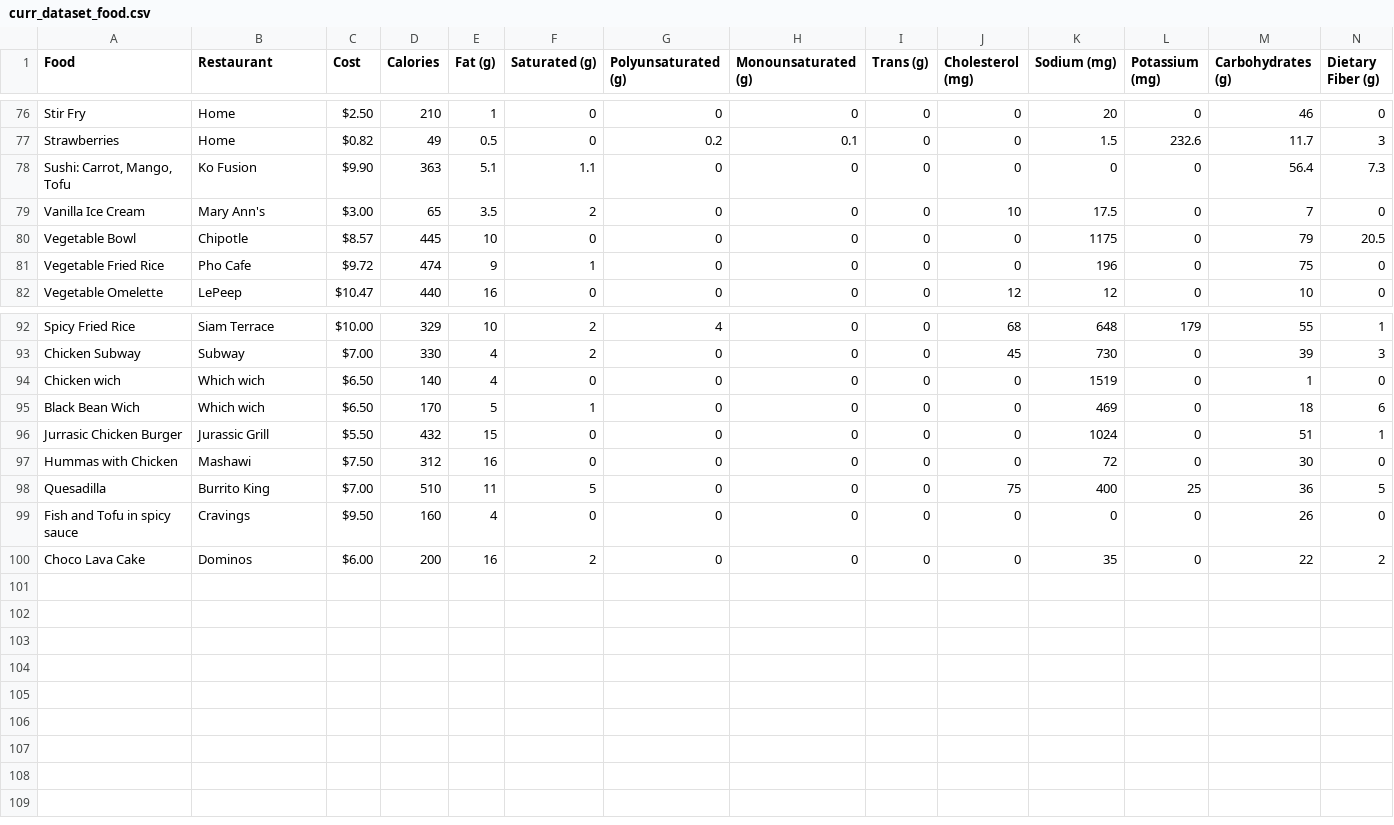
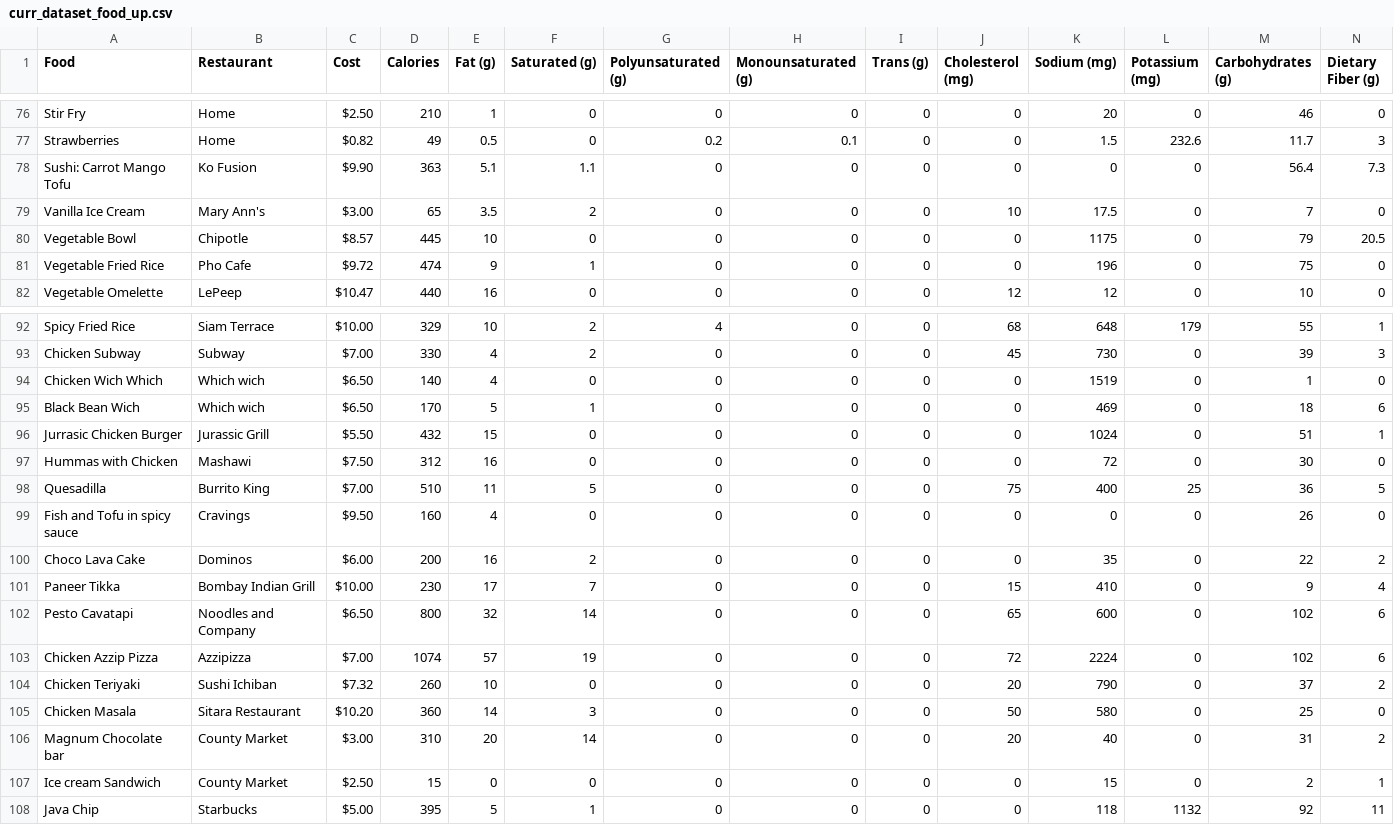
Before and after one commit to SudarshanGp/467_Final, a CSV file: app/static/res/curr_dataset_food_up.csv (was app/static/res/curr_dataset_food.csv), drawn as a sheet; only a part is shown, gaps mark what is left out; rows hold the shown columns only; the diff names each change by its address in the sheet, - before the commit and + after, or states it on an @@ line.

Commit message:
push data parser

```diff
--- a/app/static/res/curr_dataset_food.csv
+++ b/app/static/res/curr_dataset_food_up.csv
-A78 (Food): Sushi: Carrot, Mango, Tofu
+A78 (Food): Sushi: Carrot Mango Tofu
-A94 (Food): Chicken wich
+A94 (Food): Chicken Wich Which
+row 101: Paneer Tikka | Bombay Indian Grill | $10.00 | 230 | 17 | 7 | 0 | 0 | 0 | 15 | 410 | 0 | 9 | 4
+row 102: Pesto Cavatapi | Noodles and Company | $6.50 | 800 | 32 | 14 | 0 | 0 | 0 | 65 | 600 | 0 | 102 | 6
+row 103: Chicken Azzip Pizza | Azzipizza | $7.00 | 1074 | 57 | 19 | 0 | 0 | 0 | 72 | 2224 | 0 | 102 | 6
+row 104: Chicken Teriyaki | Sushi Ichiban | $7.32 | 260 | 10 | 0 | 0 | 0 | 0 | 20 | 790 | 0 | 37 | 2
+row 105: Chicken Masala | Sitara Restaurant | $10.20 | 360 | 14 | 3 | 0 | 0 | 0 | 50 | 580 | 0 | 25 | 0
+row 106: Magnum Chocolate bar | County Market | $3.00 | 310 | 20 | 14 | 0 | 0 | 0 | 20 | 40 | 0 | 31 | 2
+row 107: Ice cream Sandwich | County Market | $2.50 | 15 | 0 | 0 | 0 | 0 | 0 | 0 | 15 | 0 | 2 | 1
+row 108: Java Chip | Starbucks | $5.00 | 395 | 5 | 1 | 0 | 0 | 0 | 0 | 118 | 1132 | 92 | 11
```
Also changed, not shown: app/static/res/curr_dataset_food_aadhya.csv, app/static/res/curr_dataset_food_nihal.csv, 4 other files.
